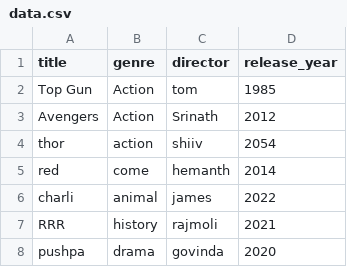
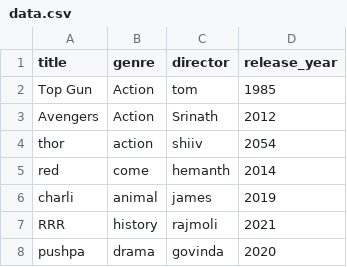
Before and after one commit to srinathambertag/python, a CSV file: data.csv, drawn as a sheet.

Commit message:
Data updated

```diff
--- a/data.csv
+++ b/data.csv
@@ -5,3 +5,3 @@ thor,action,shiiv,2054
 red,come,hemanth,2014
-charli,animal,james,2022
+charli,animal,james,2019
 RRR,history,rajmoli,2021
```
Also changed, not shown: 1 other file.
